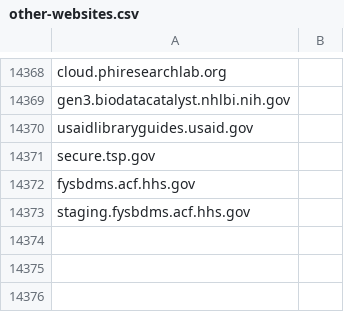
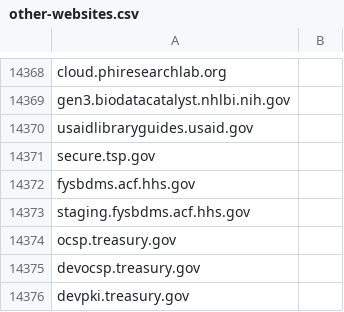
Before and after one commit to GSA/data, a CSV file: dotgov-websites/other-websites.csv, drawn as a sheet; only a part is shown, gaps mark what is left out; the diff names each change by its address in the sheet, - before the commit and + after, or states it on an @@ line.

Commit message:
Adding 3 Treasury Subdomains
Treasury noticed there was a difference between the count of OCSP/CRL domains listed at https://github.com/GSA/data/blob/master/dotgov-websites/ocsp-crl.csv and the number flagged as OCSP in their reports.  This is because three subs were missing.  Please add ocsp.treasury.gov, devocsp.treasury.gov, and devpki.treasury.gov so that they show up in the BOD Reports for Treasury.

```diff
--- a/dotgov-websites/other-websites.csv
+++ b/dotgov-websites/other-websites.csv
+row 14374: ocsp.treasury.gov
+row 14375: devocsp.treasury.gov
+row 14376: devpki.treasury.gov
```
